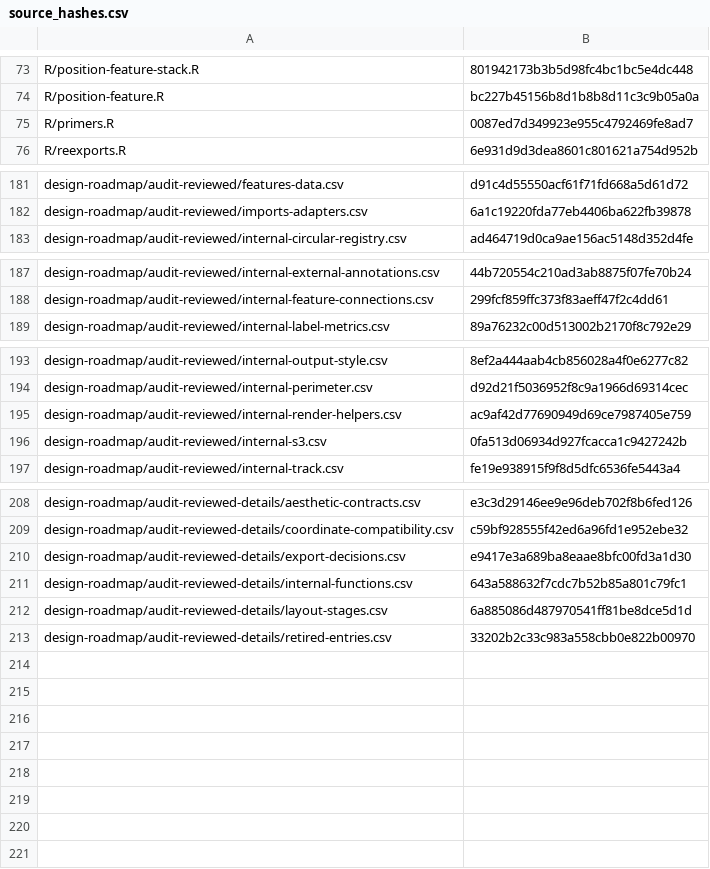
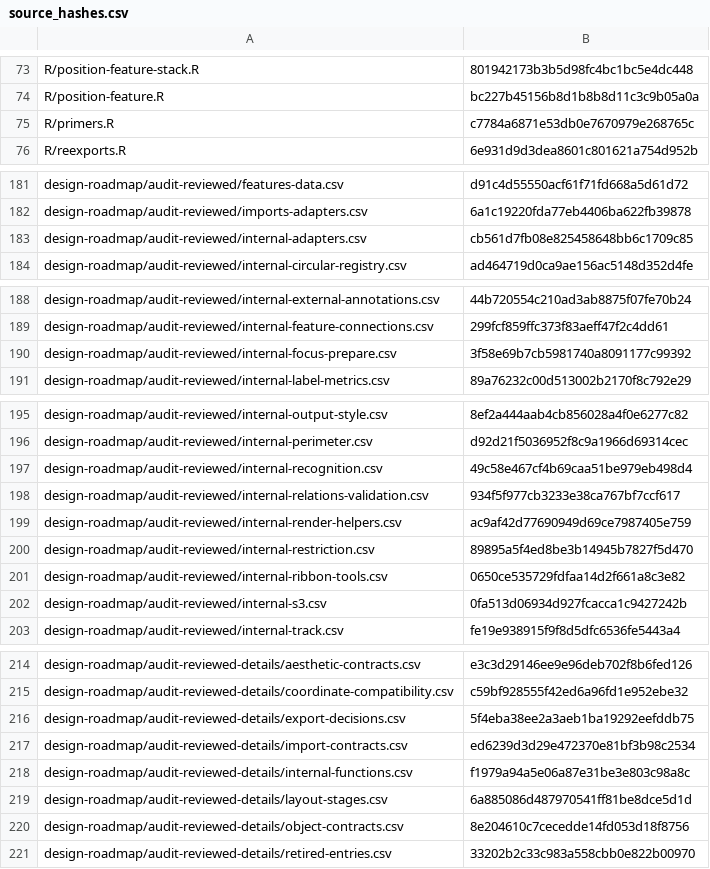
Before and after one commit to DangJem/ggchord, a CSV file: design-roadmap/audit-generated/source_hashes.csv, drawn as a sheet; only a part is shown, gaps mark what is left out; the diff covers the shown part only.

Commit message:
docs: complete v0.16.0 source audit and development records

```diff
--- a/design-roadmap/audit-generated/source_hashes.csv
+++ b/design-roadmap/audit-generated/source_hashes.csv
@@ -74,3 +74,3 @@
 "R/position-feature.R","bc227b45156b8d1b8b8d11c3c9b05a0a"
-"R/primers.R","0087ed7d349923e955c4792469fe8ad7"
+"R/primers.R","c7784a6871e53db0e7670979e268765c"
 "R/reexports.R","6e931d9d3dea8601c801621a754d952b"
@@ -182,2 +182,3 @@
 "design-roadmap/audit-reviewed/imports-adapters.csv","6a1c19220fda77eb4406ba622fb39878"
+"design-roadmap/audit-reviewed/internal-adapters.csv","cb561d7fb08e825458648bb6c1709c85"
 "design-roadmap/audit-reviewed/internal-circular-registry.csv","ad464719d0ca9ae156ac5148d352d4fe"
@@ -188,2 +189,3 @@
 "design-roadmap/audit-reviewed/internal-feature-connections.csv","299fcf859ffc373f83aeff47f2c4dd61"
+"design-roadmap/audit-reviewed/internal-focus-prepare.csv","3f58e69b7cb5981740a8091177c99392"
 "design-roadmap/audit-reviewed/internal-label-metrics.csv","89a76232c00d513002b2170f8c792e29"
@@ -194,3 +196,7 @@
 "design-roadmap/audit-reviewed/internal-perimeter.csv","d92d21f5036952f8c9a1966d69314cec"
+"design-roadmap/audit-reviewed/internal-recognition.csv","49c58e467cf4b69caa51be979eb498d4"
+"design-roadmap/audit-reviewed/internal-relations-validation.csv","934f5f977cb3233e38ca767bf7ccf617"
 "design-roadmap/audit-reviewed/internal-render-helpers.csv","ac9af42d77690949d69ce7987405e759"
+"design-roadmap/audit-reviewed/internal-restriction.csv","89895a5f4ed8be3b14945b7827f5d470"
+"design-roadmap/audit-reviewed/internal-ribbon-tools.csv","0650ce535729fdfaa14d2f661a8c3e82"
 "design-roadmap/audit-reviewed/internal-s3.csv","0fa513d06934d927fcacca1c9427242b"
@@ -209,5 +215,7 @@
 "design-roadmap/audit-reviewed-details/coordinate-compatibility.csv","c59bf928555f42ed6a96fd1e952ebe32"
-"design-roadmap/audit-reviewed-details/export-decisions.csv","e9417e3a689ba8eaae8bfc00fd3a1d30"
-"design-roadmap/audit-reviewed-details/internal-functions.csv","643a588632f7cdc7b52b85a801c79fc1"
+"design-roadmap/audit-reviewed-details/export-decisions.csv","5f4eba38ee2a3aeb1ba19292eefddb75"
+"design-roadmap/audit-reviewed-details/import-contracts.csv","ed6239d3d29e472370e81bf3b98c2534"
+"design-roadmap/audit-reviewed-details/internal-functions.csv","f1979a94a5e06a87e31be3e803c98a8c"
 "design-roadmap/audit-reviewed-details/layout-stages.csv","6a885086d487970541ff81be8dce5d1d"
+"design-roadmap/audit-reviewed-details/object-contracts.csv","8e204610c7cecedde14fd053d18f8756"
 "design-roadmap/audit-reviewed-details/retired-entries.csv","33202b2c33c983a558cbb0e822b00970"
```
Also changed, not shown: 2 edited cells elsewhere in this file, design-roadmap/audit-generated/api_exports.csv, design-roadmap/audit-generated/api_return_contracts.csv, 30 other files.
